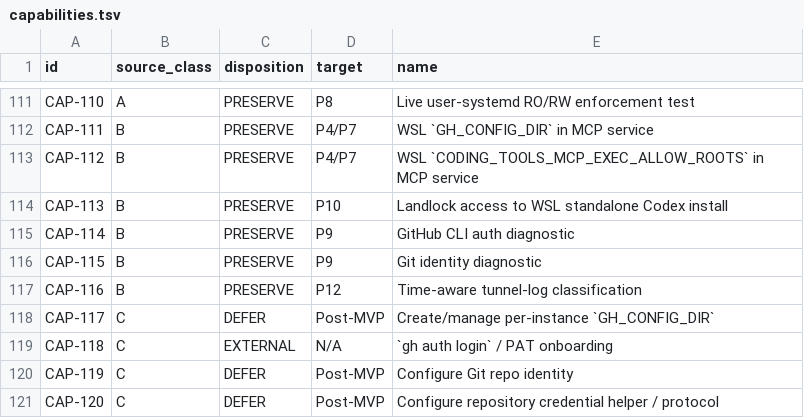
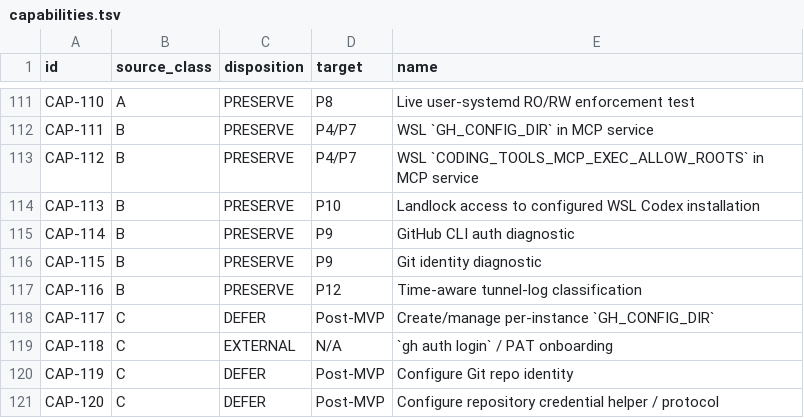
Before and after one commit to noobAIcoder/workspace-mcp-manager, a TSV file: specs/capabilities.tsv, drawn as a sheet; only a part is shown, gaps mark what is left out.

Commit message:
Rebaseline P10 Codex installation authority

```diff
--- a/specs/capabilities.tsv
+++ b/specs/capabilities.tsv
@@ -113,3 +113,3 @@ CAP-111	B	PRESERVE	P4/P7	WSL `GH_CONFIG_DIR` in MCP service
 CAP-112	B	PRESERVE	P4/P7	WSL `CODING_TOOLS_MCP_EXEC_ALLOW_ROOTS` in MCP service
-CAP-113	B	PRESERVE	P10	Landlock access to WSL standalone Codex install
+CAP-113	B	PRESERVE	P10	Landlock access to configured WSL Codex installation
 CAP-114	B	PRESERVE	P9	GitHub CLI auth diagnostic
```
Also changed, not shown: 3 other files.
